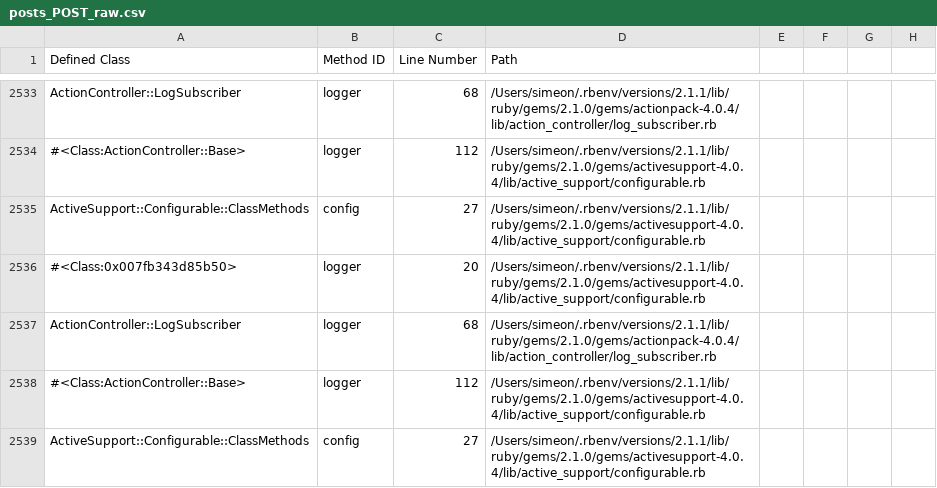
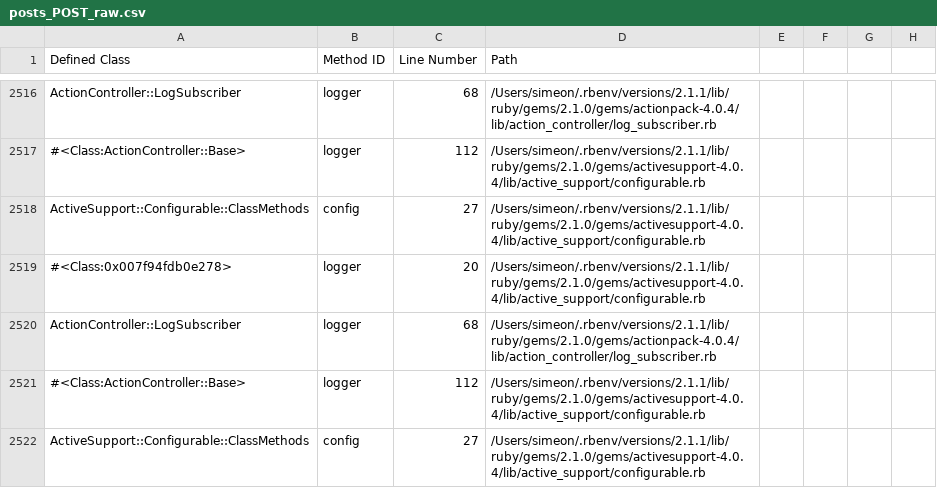
Before and after one commit to simeonwillbanks/rails-request-2-docs, a CSV file: traces/posts_POST_raw.csv, drawn as a sheet; only a part is shown, gaps mark what is left out; the diff covers the shown part only.

```diff
--- a/traces/posts_POST_raw.csv
+++ b/traces/posts_POST_raw.csv
@@ -2535,3 +2518,3 @@ ActionController::LogSubscriber,logger,68,/Users/simeon/.rbenv/versions/2.1.1/li
 ActiveSupport::Configurable::ClassMethods,config,27,/Users/simeon/.rbenv/versions/2.1.1/lib/ruby/gems/2.1.0/gems/activesupport-4.0.4/lib/active_support/configurable.rb
-#<Class:0x007fb343d85b50>,logger,20,/Users/simeon/.rbenv/versions/2.1.1/lib/ruby/gems/2.1.0/gems/activesupport-4.0.4/lib/active_support/configurable.rb
+#<Class:0x007f94fdb0e278>,logger,20,/Users/simeon/.rbenv/versions/2.1.1/lib/ruby/gems/2.1.0/gems/activesupport-4.0.4/lib/active_support/configurable.rb
 ActionController::LogSubscriber,logger,68,/Users/simeon/.rbenv/versions/2.1.1/lib/ruby/gems/2.1.0/gems/actionpack-4.0.4/lib/action_controller/log_subscriber.rb
```
Also changed, not shown: 17 removed rows and 61 edited cells elsewhere in this file, traces/index_GET_raw.csv, traces/posts_GET_raw.csv, 51 other files.
